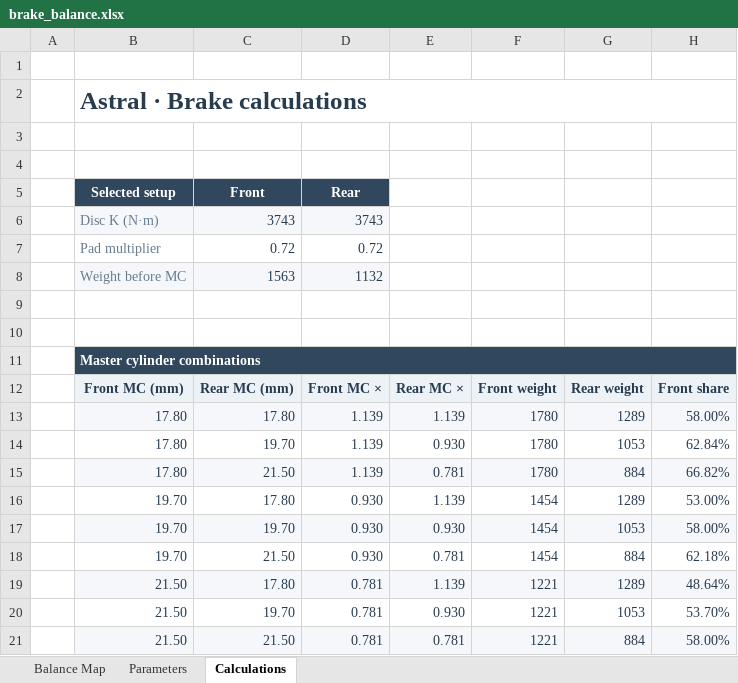
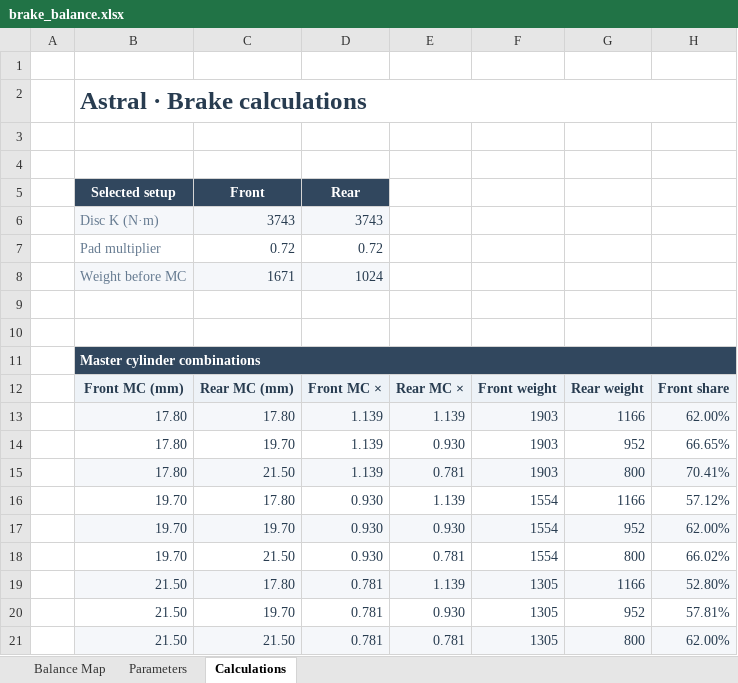
Before and after one commit to ProgUn1corn/qlourie_astral_r, an Excel workbook: docs/brake_balance.xlsx, sheet Calculations, drawn as a sheet; values as stored, in another font and other column widths than the file's, no borders; removed rows and columns are numbered as before the commit, all else as after; the diff names each change by its address in the sheet, - before the commit and + after, or states it on an @@ line.

```diff
--- a/docs/brake_balance.xlsx (sheet Calculations)
+++ b/docs/brake_balance.xlsx (sheet Calculations)
-row 8:  | Weight before MC | 1563 | 1132
+row 8:  | Weight before MC | 1671 | 1024
-F13:F15: 1780
+F13:F15: 1903
-G13: 1289
+G13: 1166
-H13: 58.00%
+H13: 62.00%
-G14: 1053
+G14: 952
-H14: 62.84%
+H14: 66.65%
-G15: 884
+G15: 800
-H15: 66.82%
+H15: 70.41%
-F16:F18: 1454
+F16:F18: 1554
-G16: 1289
+G16: 1166
-H16: 53.00%
+H16: 57.12%
-G17: 1053
+G17: 952
-H17: 58.00%
+H17: 62.00%
-G18: 884
+G18: 800
-H18: 62.18%
+H18: 66.02%
-F19:F21: 1221
+F19:F21: 1305
-G19: 1289
+G19: 1166
-H19: 48.64%
+H19: 52.80%
-G20: 1053
+G20: 952
-H20: 53.70%
+H20: 57.81%
-G21: 884
+G21: 800
-H21: 58.00%
+H21: 62.00%
```
Also changed, not shown: sheet Balance Map, 9 other files.
